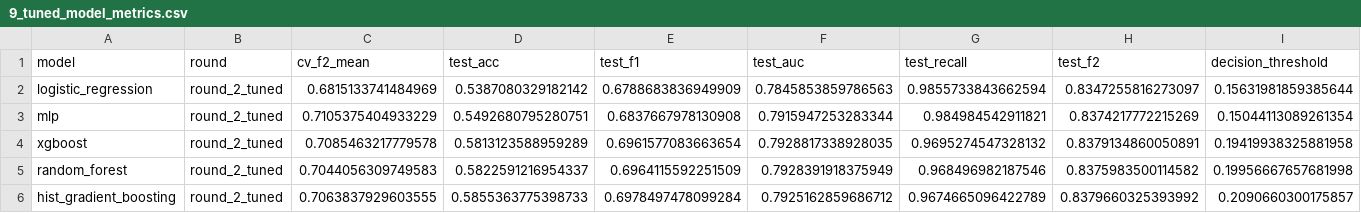
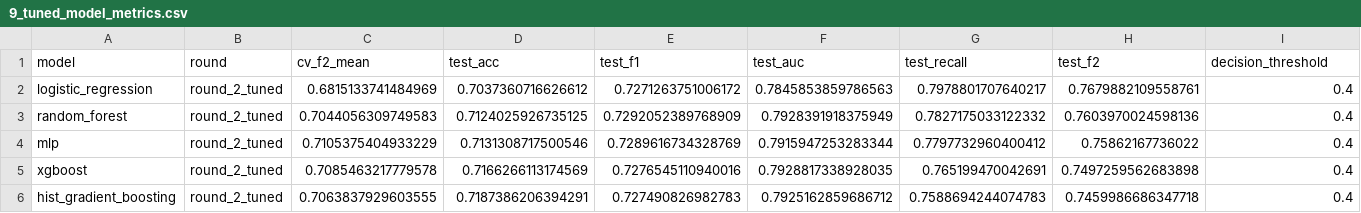
Before and after one commit to KRediu/CO3519-Assessment-cardiovascular, a CSV file: results/metrics/9_tuned_model_metrics.csv, drawn as a sheet.

```diff
--- a/results/metrics/9_tuned_model_metrics.csv
+++ b/results/metrics/9_tuned_model_metrics.csv
@@ -1,6 +1,6 @@
 model,round,cv_f2_mean,test_acc,test_f1,test_auc,test_recall,test_f2,decision_threshold
-logistic_regression,round_2_tuned,0.6815133741484969,0.5387080329182142,0.6788683836949909,0.7845853859786563,0.9855733843662594,0.8347255816273097,0.15631981859385644
-mlp,round_2_tuned,0.7105375404933229,0.5492680795280751,0.6837667978130908,0.7915947253283344,0.984984542911821,0.8374217772215269,0.15044113089261354
-xgboost,round_2_tuned,0.7085463217779578,0.5813123588959289,0.6961577083663654,0.7928817338928035,0.9695274547328132,0.8379134860050891,0.19419938325881958
-random_forest,round_2_tuned,0.7044056309749583,0.5822591216954337,0.6964115592251509,0.7928391918375949,0.968496982187546,0.8375983500114582,0.19956667657681998
-hist_gradient_boosting,round_2_tuned,0.7063837929603555,0.5855363775398733,0.6978497478099284,0.7925162859686712,0.9674665096422789,0.8379660325393992,0.2090660300175857
+logistic_regression,round_2_tuned,0.6815133741484969,0.7037360716626612,0.7271263751006172,0.7845853859786563,0.7978801707640217,0.7679882109558761,0.4
+random_forest,round_2_tuned,0.7044056309749583,0.7124025926735125,0.7292052389768909,0.7928391918375949,0.7827175033122332,0.7603970024598136,0.4
+mlp,round_2_tuned,0.7105375404933229,0.7131308717500546,0.7289616734328769,0.7915947253283344,0.7797732960400412,0.75862167736022,0.4
+xgboost,round_2_tuned,0.7085463217779578,0.7166266113174569,0.7276545110940016,0.7928817338928035,0.765199470042691,0.7497259562683898,0.4
+hist_gradient_boosting,round_2_tuned,0.7063837929603555,0.7187386206394291,0.727490826982783,0.7925162859686712,0.7588694244074783,0.7459986686347718,0.4
```
Also changed, not shown: results/metrics/10_stacking_metrics.csv, results/metrics/11_model_comparison.csv, 16 other files.
